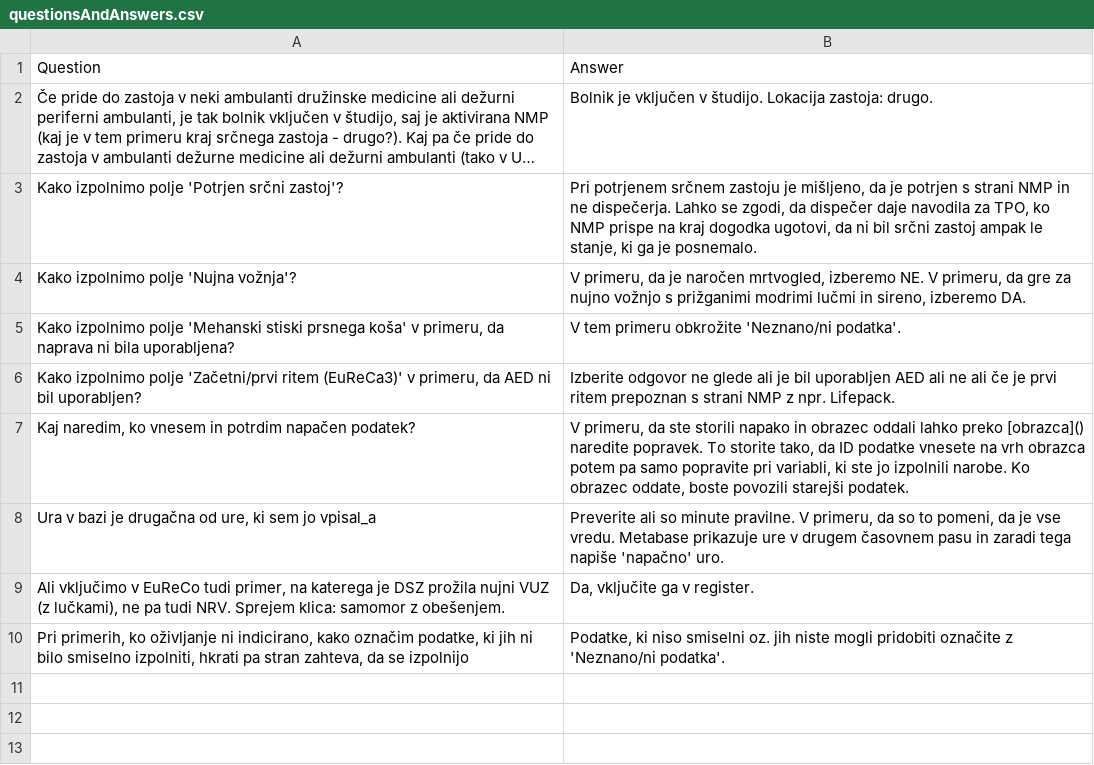
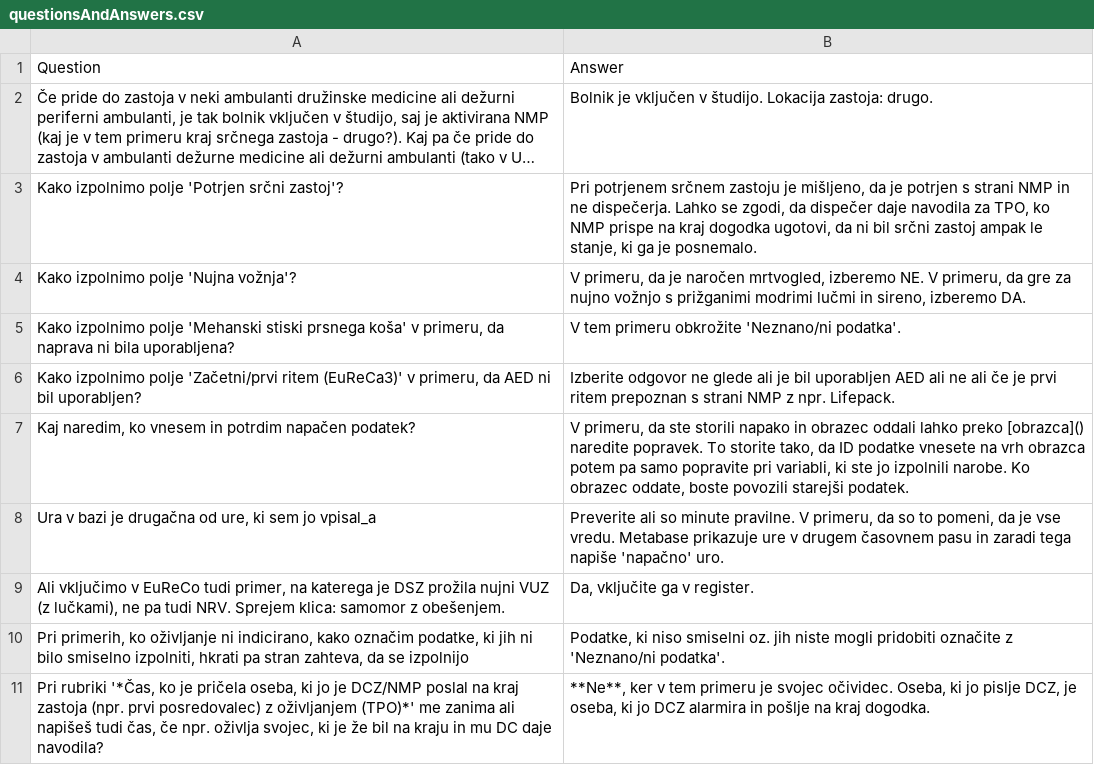
Before and after one commit to SterArcher/OHCA-registry-Slovenia, a CSV file: assets/js/questionsAndAnswers.csv, drawn as a sheet; long unchanged cells end in …; the diff names each change by its address in the sheet, - before the commit and + after, or states it on an @@ line.

Commit message:
Add new question
pri rubriki:

Čas, ko je pričela oseba, ki jo je DCZ/NMP poslal na kraj zastoja (npr. prvi posredovalec) z oživljanjem (TPO)

me zanima ali tu napišeš tudi čas ,če na primer oživlja svojec, ki je že bil na kraju in mu DC daje navodila?

```diff
--- a/assets/js/questionsAndAnswers.csv
+++ b/assets/js/questionsAndAnswers.csv
+row 11: Pri rubriki '*Čas, ko je pričela oseba, ki jo je DCZ/NMP poslal na kraj zastoja (npr. prvi posredovalec) z oživljanjem (TPO)*' me zanima ali napišeš tudi čas, če npr. oživlja svojec, ki je že bil na kraju in mu DC daje navodila? | **Ne**, ker v tem primeru je svojec očividec. Oseba, ki jo pislje DCZ, je oseba, ki jo DCZ alarmira in pošlje na kraj dogodka.
```
